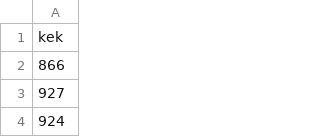
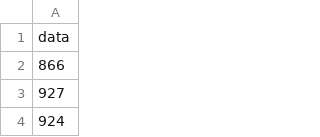
Before and after one commit to Daniel-ND/biometrics_Lab1, a CSV file: 4_f_1.csv, drawn as a sheet; only a part is shown.

Commit message:
Update 4_f_1.csv

```diff
--- a/4_f_1.csv
+++ b/4_f_1.csv
@@ -1,2 +1,2 @@
-kek
+data
 866
```
